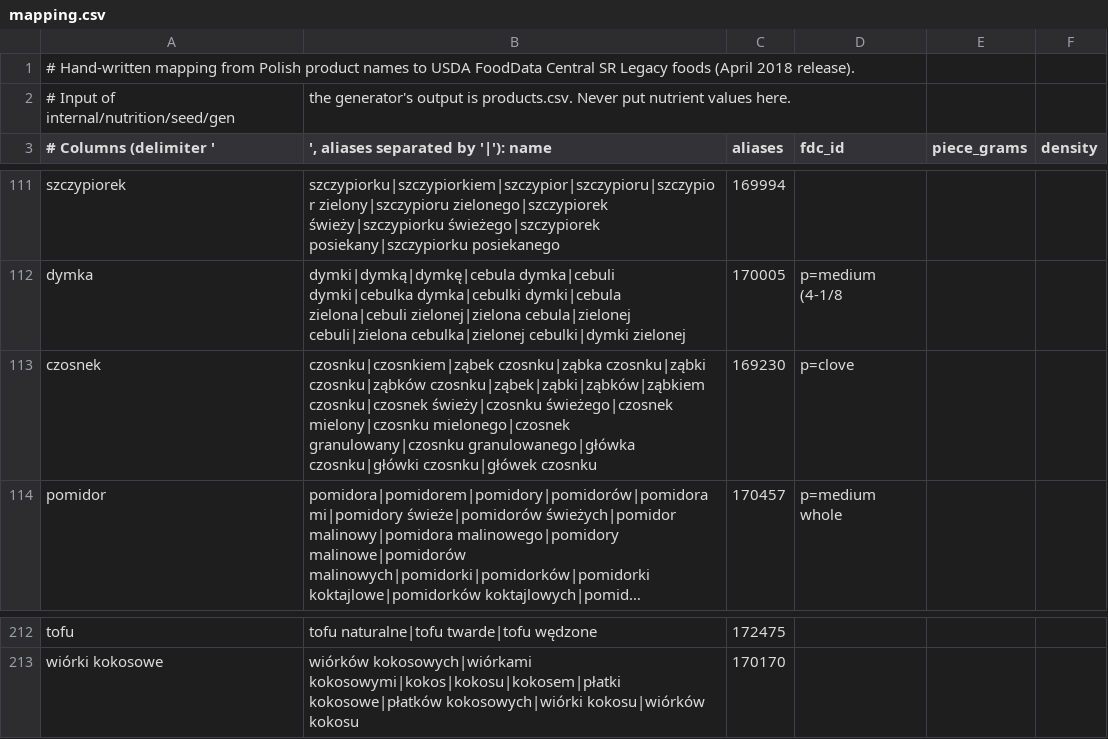
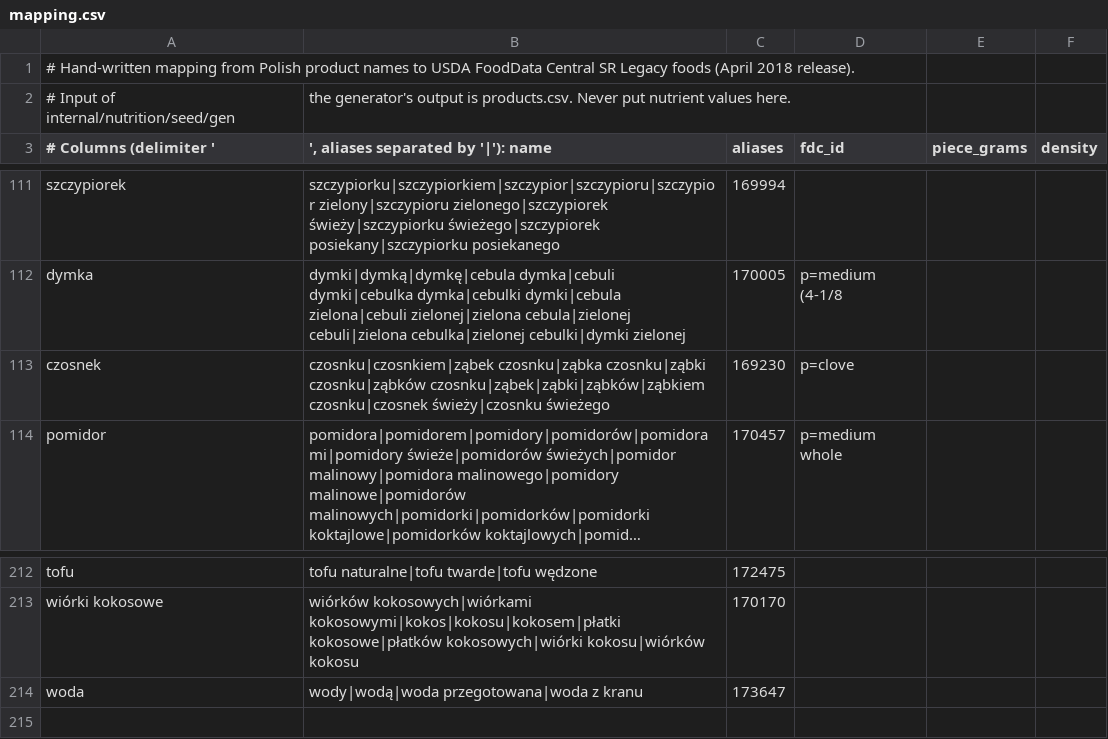
Before and after one commit to MarcinCho/mealplan, a CSV file: internal/nutrition/seed/mapping.csv, drawn as a sheet; only a part is shown, gaps mark what is left out; long unchanged cells end in …; the diff names each change by its address in the sheet, - before the commit and + after, or states it on an @@ line.

```diff
--- a/internal/nutrition/seed/mapping.csv
+++ b/internal/nutrition/seed/mapping.csv
-B113: …czosnku|czosnek świeży|czosnku świeżego|czosnek mielony|czosnku mielonego|czosnek granulowany|czosnku granulowanego|główka czosnku|główki czosnku|główek czosnku
+B113: …czosnku|czosnek świeży|czosnku świeżego
+row 214: woda | wody|wodą|woda przegotowana|woda z kranu | 173647
```
Also changed, not shown: internal/nutrition/seed/products.csv, 4 other files.
